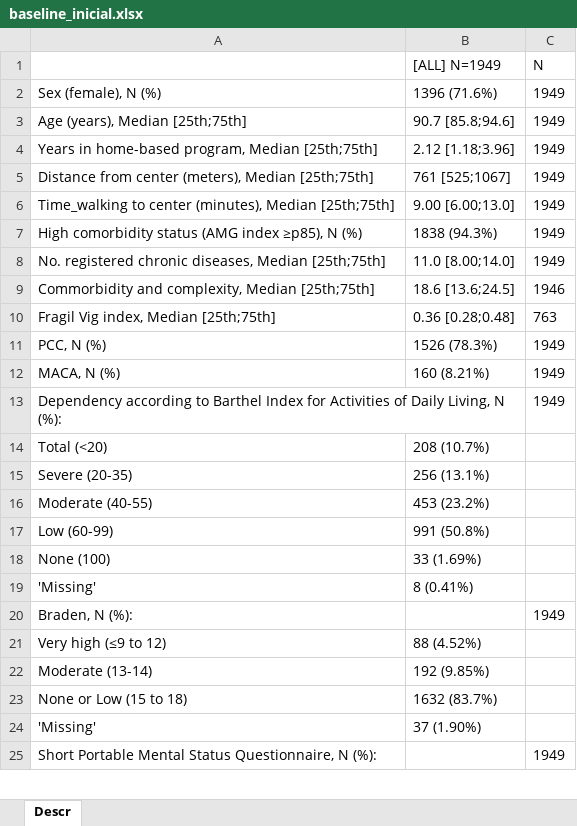
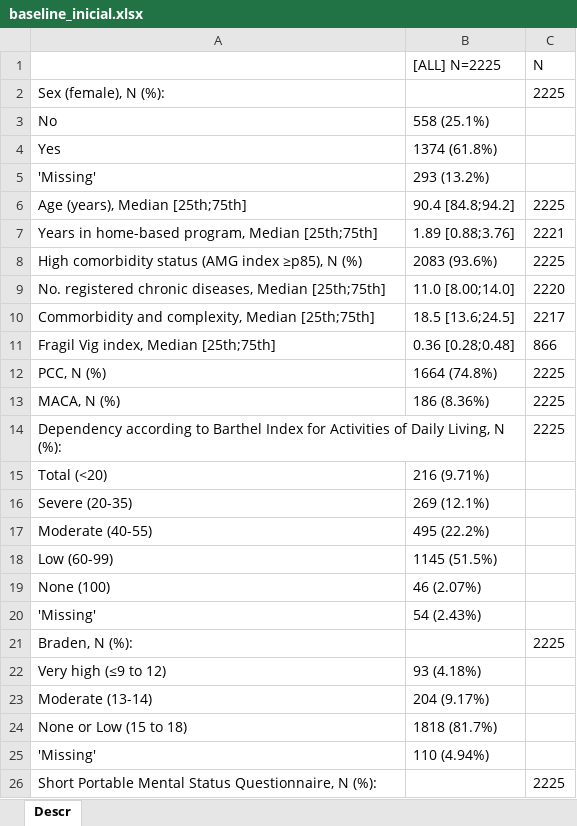
Before and after one commit to fdjaramillo/proyecto_atdom, an Excel workbook: Output/Tables/baseline_inicial.xlsx, sheet Descr, drawn as a sheet; only a part is shown; values as stored, in another font and other column widths than the file's, no borders; removed rows and columns are numbered as before the commit, all else as after; the diff covers the shown part only; the diff names each change by its address in the sheet, - before the commit and + after, or states it on an @@ line.

```diff
--- a/Output/Tables/baseline_inicial.xlsx (sheet Descr)
+++ b/Output/Tables/baseline_inicial.xlsx (sheet Descr)
-B1: [ALL] N=1949
+B1: [ALL] N=2225
-row 2: Sex (female), N (%) | 1396 (71.6%) | 1949
+row 2: Sex (female), N (%): |  | 2225
+row 3: No | 558 (25.1%)
+row 4: Yes | 1374 (61.8%)
+row 5: 'Missing' | 293 (13.2%)
-B6 ([ALL] N=2225): 90.7 [85.8;94.6]
+B6 ([ALL] N=2225): 90.4 [84.8;94.2]
-C6 (N): 1949
+C6 (N): 2225
-B7 ([ALL] N=2225): 2.12 [1.18;3.96]
+B7 ([ALL] N=2225): 1.89 [0.88;3.76]
-C7 (N): 1949
+C7 (N): 2221
-row 5: Distance from center (meters), Median [25th;75th] | 761 [525;1067] | 1949
-row 6: Time_walking to center (minutes), Median [25th;75th] | 9.00 [6.00;13.0] | 1949
-B8 ([ALL] N=2225): 1838 (94.3%)
+B8 ([ALL] N=2225): 2083 (93.6%)
-C8 (N): 1949
+C8 (N): 2225
-C9 (N): 1949
+C9 (N): 2220
-B10 ([ALL] N=2225): 18.6 [13.6;24.5]
+B10 ([ALL] N=2225): 18.5 [13.6;24.5]
-C10 (N): 1946
+C10 (N): 2217
-C11 (N): 763
+C11 (N): 866
-B12 ([ALL] N=2225): 1526 (78.3%)
+B12 ([ALL] N=2225): 1664 (74.8%)
-C12:C14 (N): 1949
+C12:C14 (N): 2225
-B13 ([ALL] N=2225): 160 (8.21%)
+B13 ([ALL] N=2225): 186 (8.36%)
-B15 ([ALL] N=2225): 208 (10.7%)
+B15 ([ALL] N=2225): 216 (9.71%)
-B16 ([ALL] N=2225): 256 (13.1%)
+B16 ([ALL] N=2225): 269 (12.1%)
-B17 ([ALL] N=2225): 453 (23.2%)
+B17 ([ALL] N=2225): 495 (22.2%)
-B18 ([ALL] N=2225): 991 (50.8%)
+B18 ([ALL] N=2225): 1145 (51.5%)
-B19 ([ALL] N=2225): 33 (1.69%)
+B19 ([ALL] N=2225): 46 (2.07%)
-B20 ([ALL] N=2225): 8 (0.41%)
+B20 ([ALL] N=2225): 54 (2.43%)
-C21 (N): 1949
+C21 (N): 2225
-B22 ([ALL] N=2225): 88 (4.52%)
+B22 ([ALL] N=2225): 93 (4.18%)
-B23 ([ALL] N=2225): 192 (9.85%)
+B23 ([ALL] N=2225): 204 (9.17%)
-B24 ([ALL] N=2225): 1632 (83.7%)
+B24 ([ALL] N=2225): 1818 (81.7%)
-B25 ([ALL] N=2225): 37 (1.90%)
+B25 ([ALL] N=2225): 110 (4.94%)
-C26 (N): 1949
+C26 (N): 2225
```
Also changed, not shown: other rows of this sheet, Output/Tables/Table_2_by_org_inicial.xlsx, data/Starting/ADRECES_FINAL_15_09_026.xlsx, 16 other files.
